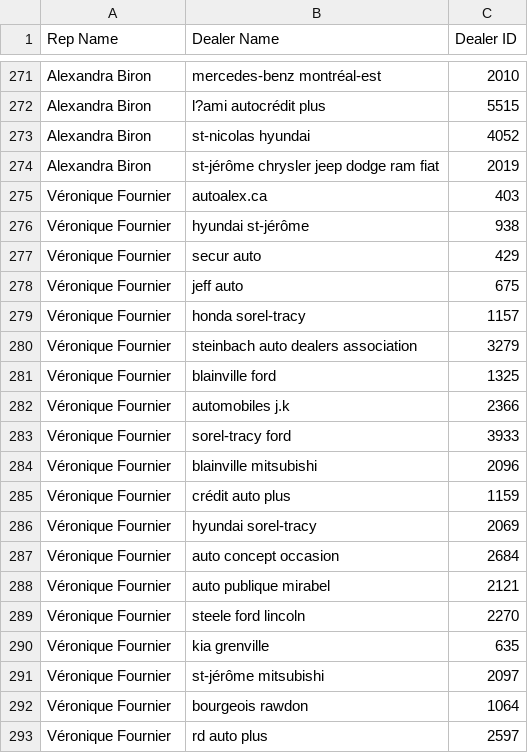
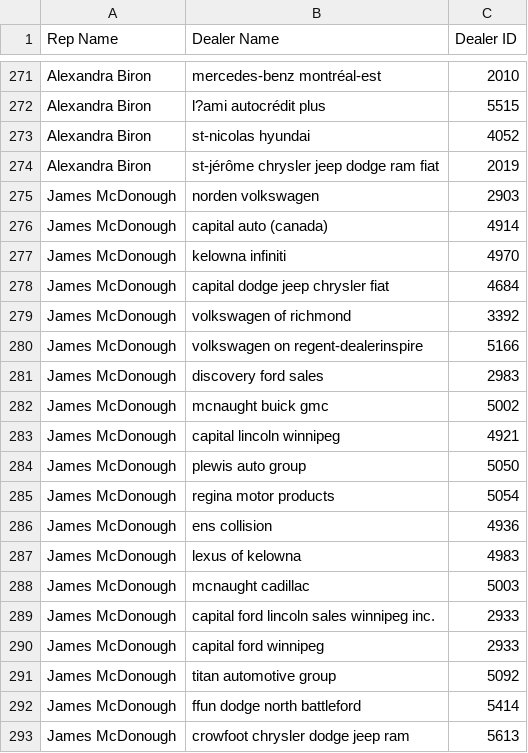
Before and after one commit to orizktaillandier/ticket-classifier, a CSV file: rep_dealer_mapping.csv, drawn as a sheet; only a part is shown, gaps mark what is left out; the shorter side is filled out with more unchanged rows; the diff covers the shown part only.

Commit message:
Update rep_dealer_mapping.csv

```diff
--- a/rep_dealer_mapping.csv
+++ b/rep_dealer_mapping.csv
@@ -274 +274,20 @@ Alexandra Biron,st-nicolas hyundai,4052
 Alexandra Biron,st-jérôme chrysler jeep dodge ram fiat,2019
+James McDonough,norden volkswagen,2903
+James McDonough,capital auto (canada),4914
+James McDonough,kelowna infiniti,4970
+James McDonough,capital dodge jeep chrysler fiat,4684
+James McDonough,volkswagen of richmond,3392
+James McDonough,volkswagen on regent-dealerinspire,5166
+James McDonough,discovery ford sales,2983
+James McDonough,mcnaught buick gmc,5002
+James McDonough,capital lincoln winnipeg,4921
+James McDonough,plewis auto group,5050
+James McDonough,regina motor products,5054
+James McDonough,ens collision,4936
+James McDonough,lexus of kelowna,4983
+James McDonough,mcnaught cadillac,5003
+James McDonough,capital ford lincoln sales winnipeg inc.,2933
+James McDonough,capital ford winnipeg,2933
+James McDonough,titan automotive group,5092
+James McDonough,ffun dodge north battleford,5414
+James McDonough,crowfoot chrysler dodge jeep ram,5613
```
Also changed, not shown: 37 added rows elsewhere in this file.
